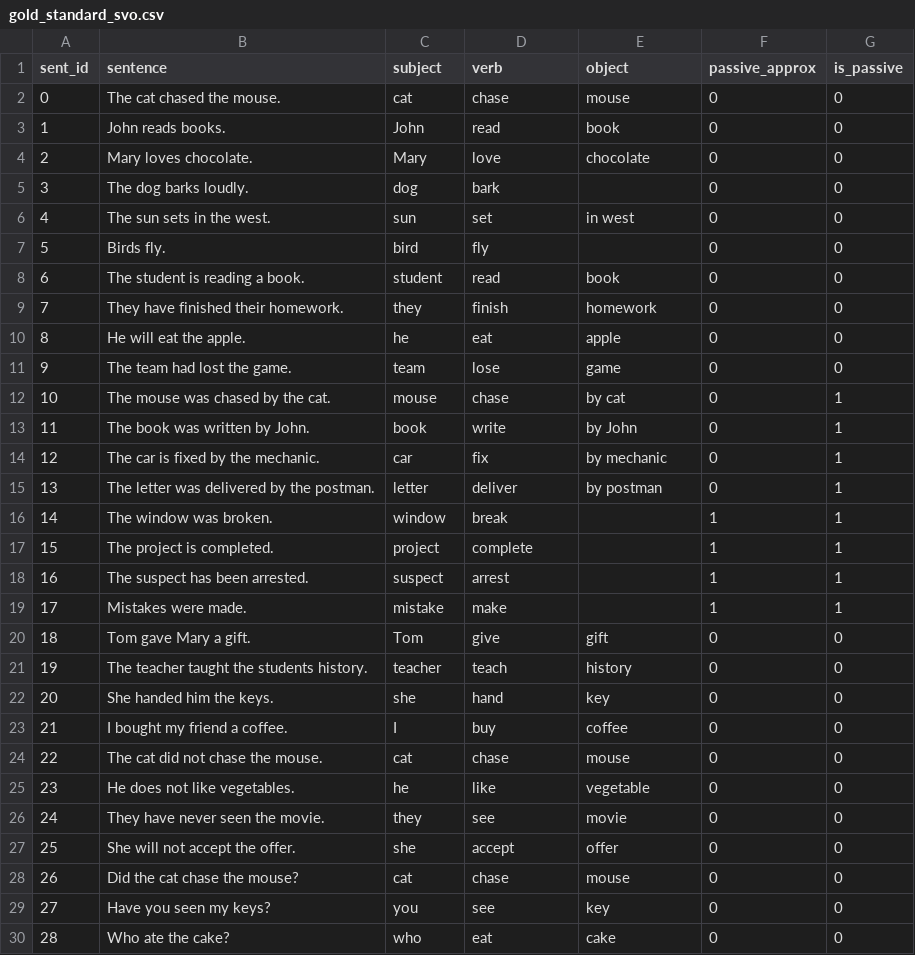
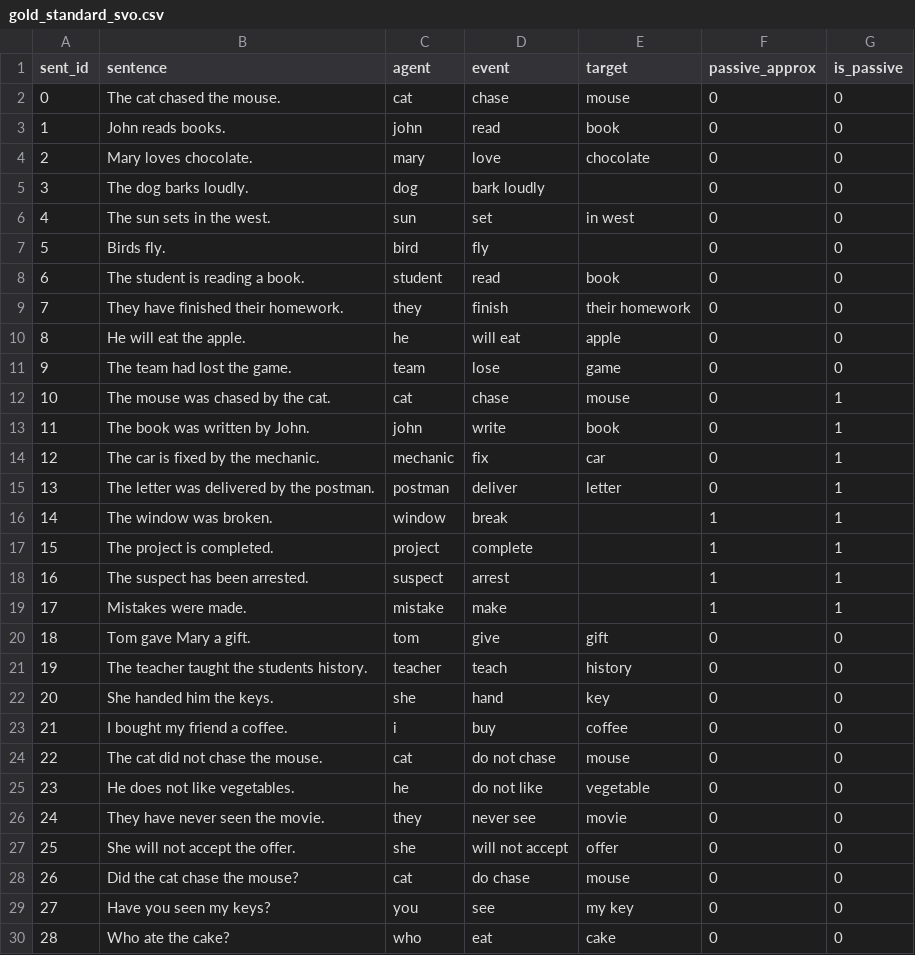
Before and after one commit to MassimoStel/Who-Did-What_Networks, a CSV file: data/gold_standard_svo.csv, drawn as a sheet; only a part is shown; the diff covers the shown part only.

```diff
--- a/data/gold_standard_svo.csv
+++ b/data/gold_standard_svo.csv
@@ -1,6 +1,6 @@
-sent_id,sentence,subject,verb,object,passive_approx,is_passive
+sent_id,sentence,agent,event,target,passive_approx,is_passive
 0,The cat chased the mouse.,cat,chase,mouse,0,0
-1,John reads books.,John,read,book,0,0
-2,Mary loves chocolate.,Mary,love,chocolate,0,0
-3,The dog barks loudly.,dog,bark,,0,0
+1,John reads books.,john,read,book,0,0
+2,Mary loves chocolate.,mary,love,chocolate,0,0
+3,The dog barks loudly.,dog,bark loudly,,0,0
 4,The sun sets in the west.,sun,set,in west,0,0
@@ -8,9 +8,9 @@ sent_id,sentence,subject,verb,object,passive_approx,is_passive
 6,The student is reading a book.,student,read,book,0,0
-7,They have finished their homework.,they,finish,homework,0,0
-8,He will eat the apple.,he,eat,apple,0,0
+7,They have finished their homework.,they,finish,their homework,0,0
+8,He will eat the apple.,he,will eat,apple,0,0
 9,The team had lost the game.,team,lose,game,0,0
-10,The mouse was chased by the cat.,mouse,chase,by cat,0,1
-11,The book was written by John.,book,write,by John,0,1
-12,The car is fixed by the mechanic.,car,fix,by mechanic,0,1
-13,The letter was delivered by the postman.,letter,deliver,by postman,0,1
+10,The mouse was chased by the cat.,cat,chase,mouse,0,1
+11,The book was written by John.,john,write,book,0,1
+12,The car is fixed by the mechanic.,mechanic,fix,car,0,1
+13,The letter was delivered by the postman.,postman,deliver,letter,0,1
 14,The window was broken.,window,break,,1,1
@@ -19,12 +19,12 @@ sent_id,sentence,subject,verb,object,passive_approx,is_passive
 17,Mistakes were made.,mistake,make,,1,1
-18,Tom gave Mary a gift.,Tom,give,gift,0,0
+18,Tom gave Mary a gift.,tom,give,gift,0,0
 19,The teacher taught the students history.,teacher,teach,history,0,0
 20,She handed him the keys.,she,hand,key,0,0
-21,I bought my friend a coffee.,I,buy,coffee,0,0
-22,The cat did not chase the mouse.,cat,chase,mouse,0,0
-23,He does not like vegetables.,he,like,vegetable,0,0
-24,They have never seen the movie.,they,see,movie,0,0
-25,She will not accept the offer.,she,accept,offer,0,0
-26,Did the cat chase the mouse?,cat,chase,mouse,0,0
-27,Have you seen my keys?,you,see,key,0,0
+21,I bought my friend a coffee.,i,buy,coffee,0,0
+22,The cat did not chase the mouse.,cat,do not chase,mouse,0,0
+23,He does not like vegetables.,he,do not like,vegetable,0,0
+24,They have never seen the movie.,they,never see,movie,0,0
+25,She will not accept the offer.,she,will not accept,offer,0,0
+26,Did the cat chase the mouse?,cat,do chase,mouse,0,0
+27,Have you seen my keys?,you,see,my key,0,0
 28,Who ate the cake?,who,eat,cake,0,0
```
Also changed, not shown: 77 edited cells elsewhere in this file, data/sample_sentences.csv, 4 other files.
